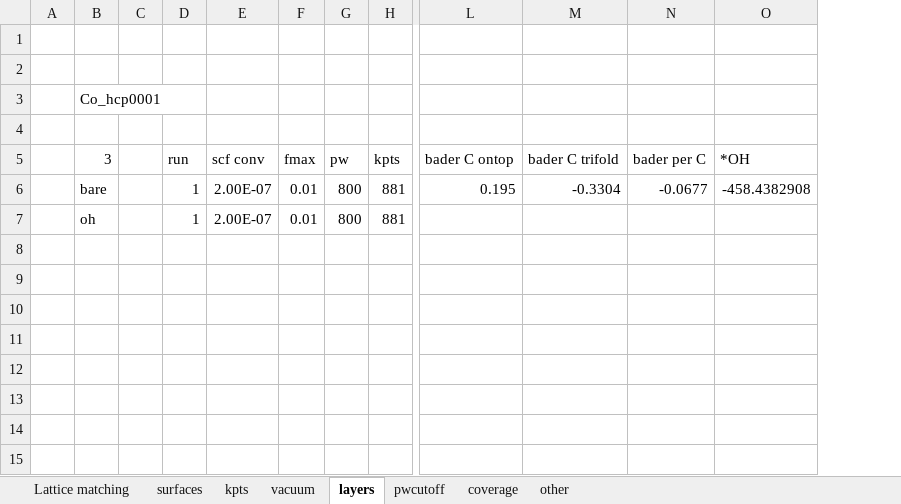
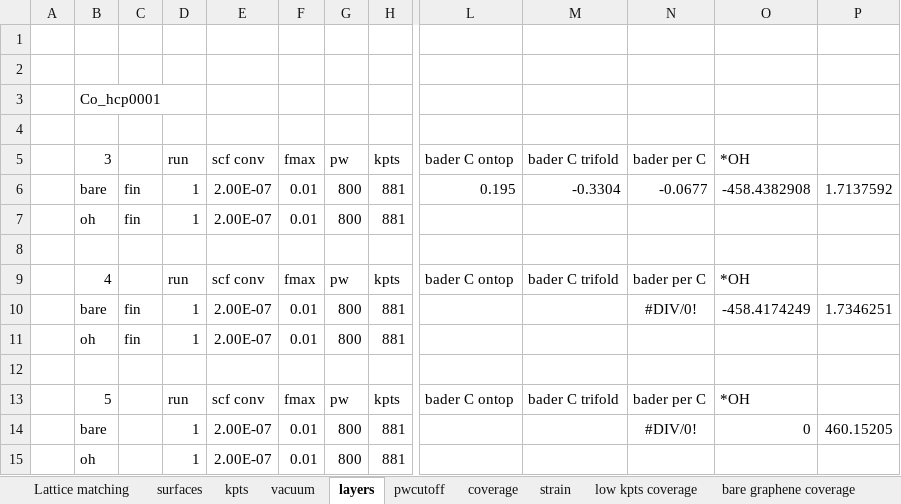
Before and after one commit to flash-jaehyun/Supported_Graphene_2018, an Excel workbook: data/Supported Graphene Analysis.xlsx, sheet layers, drawn as a sheet; only a part is shown, gaps mark what is left out; values as stored, in another font and other column widths than the file's, no borders; removed rows and columns are numbered as before the commit, all else as after; rows hold the shown columns only; the diff names each change by its address in the sheet, - before the commit and + after, or states it on an @@ line.

```diff
--- a/data/Supported Graphene Analysis.xlsx (sheet layers)
+++ b/data/Supported Graphene Analysis.xlsx (sheet layers)
-sheet tab: other
+sheet tab: strain
+sheet tab: low kpts coverage
+sheet tab: bare graphene coverage
-column C, empty
+column C, rows 6-7: fin | fin
+column P, row 6: 1.7137592
+row 8: (empty)
+row 9:  | 4 |  | run | scf conv | fmax | pw | kpts | bader C ontop | bader C trifold | bader per C | *OH
+row 10:  | bare | fin | 1 | 2.00E-07 | 0.01 | 800 | 881 |  |  | #DIV/0! | -458.4174249 | 1.7346251
+row 11:  | oh | fin | 1 | 2.00E-07 | 0.01 | 800 | 881
+row 12: (empty)
+row 13:  | 5 |  | run | scf conv | fmax | pw | kpts | bader C ontop | bader C trifold | bader per C | *OH
+row 14:  | bare |  | 1 | 2.00E-07 | 0.01 | 800 | 881 |  |  | #DIV/0! | 0 | 460.15205
+row 15:  | oh |  | 1 | 2.00E-07 | 0.01 | 800 | 881
```
Also changed, not shown: sheet strain, sheet coverage, sheet vacuum, sheet kpts, sheet pwcutoff, sheet Lattice matching, other sheet tabs, charts or pictures.
